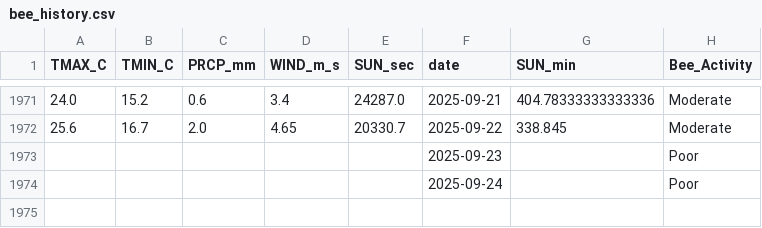
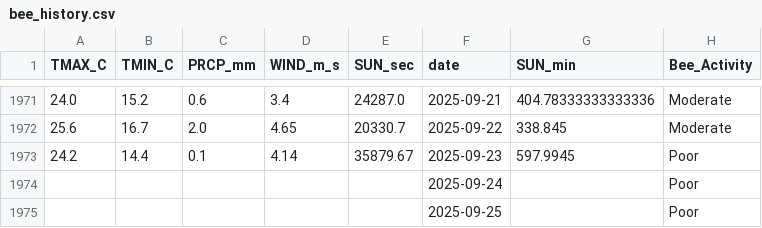
Before and after one commit to Jenifer-Qin/BeeNews, a CSV file: data/bee_history.csv, drawn as a sheet; only a part is shown, gaps mark what is left out.

Commit message:
Auto-update weather data

```diff
--- a/data/bee_history.csv
+++ b/data/bee_history.csv
@@ -1972,3 +1972,4 @@ TMAX_C,TMIN_C,PRCP_mm,WIND_m_s,SUN_sec,date,SUN_min,Bee_Activity
 25.6,16.7,2.0,4.65,20330.7,2025-09-22,338.845,Moderate
-,,,,,2025-09-23,,Poor
+24.2,14.4,0.1,4.14,35879.67,2025-09-23,597.9945,Poor
 ,,,,,2025-09-24,,Poor
+,,,,,2025-09-25,,Poor
```
Also changed, not shown: data/bee_forecast.csv.
